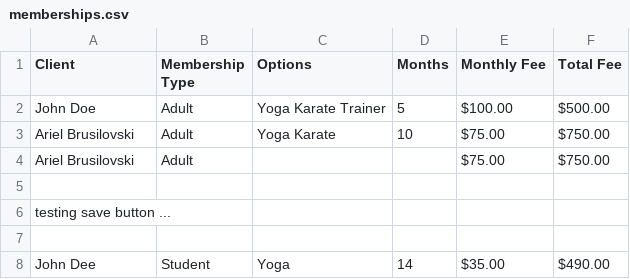
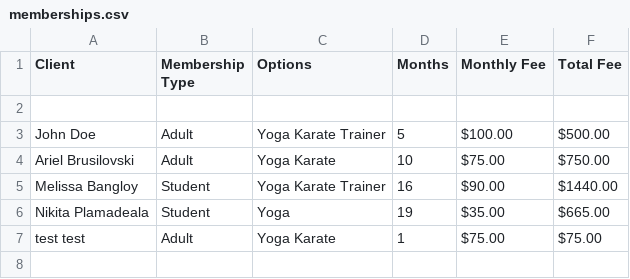
Before and after one commit to ABrusilovski/PC2, a CSV file: FitnessMemberships/bin/Debug/memberships.csv, drawn as a sheet.

Commit message:
testing

```diff
--- a/FitnessMemberships/bin/Debug/memberships.csv
+++ b/FitnessMemberships/bin/Debug/memberships.csv
@@ -1,8 +1,7 @@
 Client ,Membership Type, Options , Months, Monthly Fee, Total Fee
+
 John Doe, Adult, Yoga Karate Trainer, 5, $100.00, $500.00
 Ariel Brusilovski, Adult, Yoga Karate, 10, $75.00, $750.00
-Ariel Brusilovski, Adult, , , $75.00, $750.00
-
-testing save button ...
-
-John Dee, Student, Yoga, 14, $35.00, $490.00
+Melissa Bangloy, Student, Yoga Karate Trainer, 16, $90.00, $1440.00
+Nikita Plamadeala, Student, Yoga, 19, $35.00, $665.00
+test test, Adult, Yoga Karate, 1, $75.00, $75.00
```
Also changed, not shown: 4 other files.
